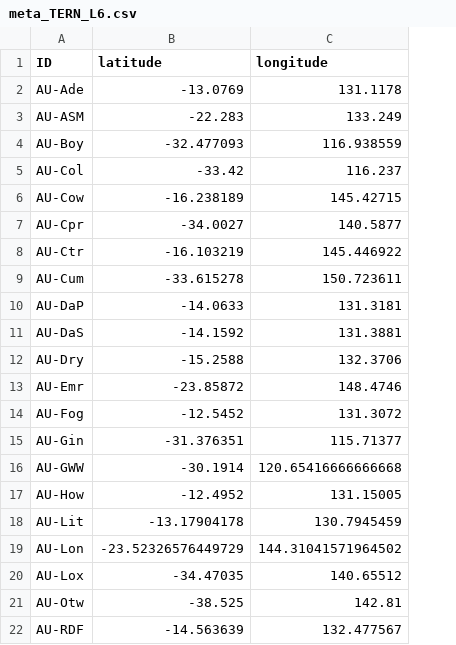
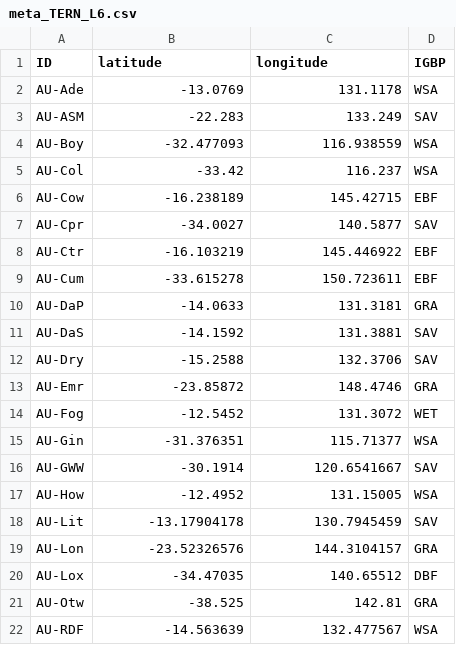
Before and after one commit to songyanzhu/geoxai, a CSV file: geoxai/ec/data/meta_TERN_L6.csv, drawn as a sheet; only a part is shown; the diff names each change by its address in the sheet, - before the commit and + after, or states it on an @@ line.

Commit message:
Update meta_TERN_L6.csv

```diff
--- a/geoxai/ec/data/meta_TERN_L6.csv
+++ b/geoxai/ec/data/meta_TERN_L6.csv
+column D (IGBP), rows 2-22: WSA | SAV | WSA | WSA | EBF | SAV | EBF | EBF | GRA | SAV | SAV | GRA | WET | WSA | SAV | WSA | SAV | GRA | DBF | GRA | WSA
-C16 (longitude): 120.65416666666668
+C16 (longitude): 120.6541667
-B19 (latitude): -23.52326576449729
+B19 (latitude): -23.52326576
-C19 (longitude): 144.31041571964502
+C19 (longitude): 144.3104157
```
